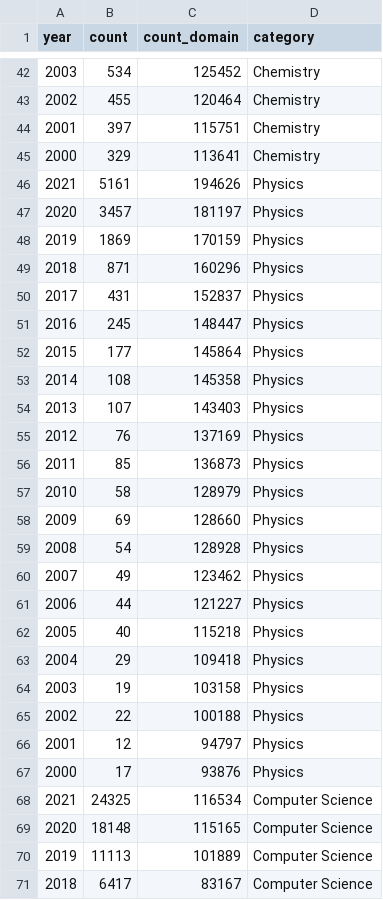
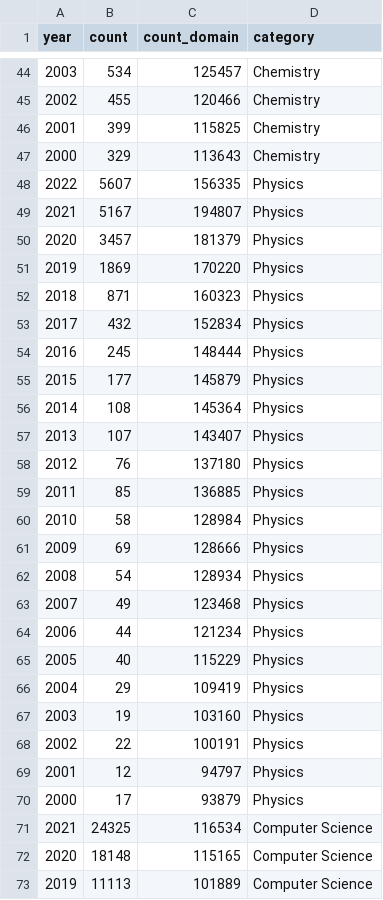
Before and after one commit to blaiszik/ml_publication_charts, a CSV file: data/1-cat.csv, drawn as a sheet; only a part is shown, gaps mark what is left out; the shorter side is filled out with more unchanged rows; the diff covers the shown part only.

Commit message:
First update for 2022 results, final in Feb 2023

```diff
--- a/data/1-cat.csv
+++ b/data/1-cat.csv
@@ -42,27 +44,28 @@
-2003,534,125452,Chemistry
-2002,455,120464,Chemistry
-2001,397,115751,Chemistry
-2000,329,113641,Chemistry
-2021,5161,194626,Physics
-2020,3457,181197,Physics
-2019,1869,170159,Physics
-2018,871,160296,Physics
-2017,431,152837,Physics
-2016,245,148447,Physics
-2015,177,145864,Physics
-2014,108,145358,Physics
-2013,107,143403,Physics
-2012,76,137169,Physics
-2011,85,136873,Physics
-2010,58,128979,Physics
-2009,69,128660,Physics
-2008,54,128928,Physics
-2007,49,123462,Physics
-2006,44,121227,Physics
-2005,40,115218,Physics
-2004,29,109418,Physics
-2003,19,103158,Physics
-2002,22,100188,Physics
+2003,534,125457,Chemistry
+2002,455,120466,Chemistry
+2001,399,115825,Chemistry
+2000,329,113643,Chemistry
+2022,5607,156335,Physics
+2021,5167,194807,Physics
+2020,3457,181379,Physics
+2019,1869,170220,Physics
+2018,871,160323,Physics
+2017,432,152834,Physics
+2016,245,148444,Physics
+2015,177,145879,Physics
+2014,108,145364,Physics
+2013,107,143407,Physics
+2012,76,137180,Physics
+2011,85,136885,Physics
+2010,58,128984,Physics
+2009,69,128666,Physics
+2008,54,128934,Physics
+2007,49,123468,Physics
+2006,44,121234,Physics
+2005,40,115229,Physics
+2004,29,109419,Physics
+2003,19,103160,Physics
+2002,22,100191,Physics
 2001,12,94797,Physics
-2000,17,93876,Physics
+2000,17,93879,Physics
 2021,24325,116534,Computer Science
```
Also changed, not shown: 7 added rows, 5 removed rows and 31 edited cells elsewhere in this file.
